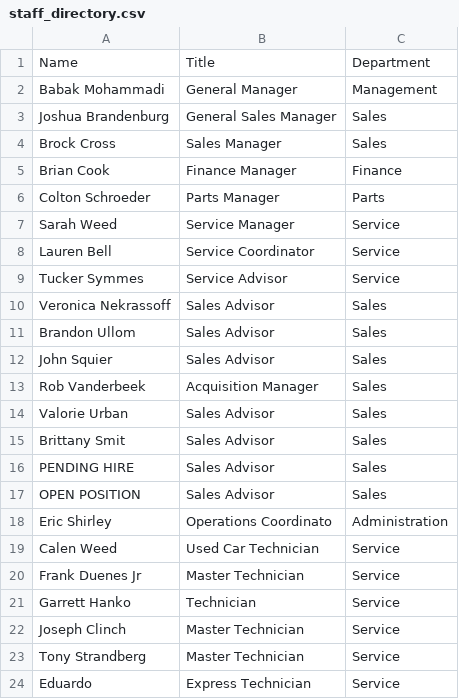
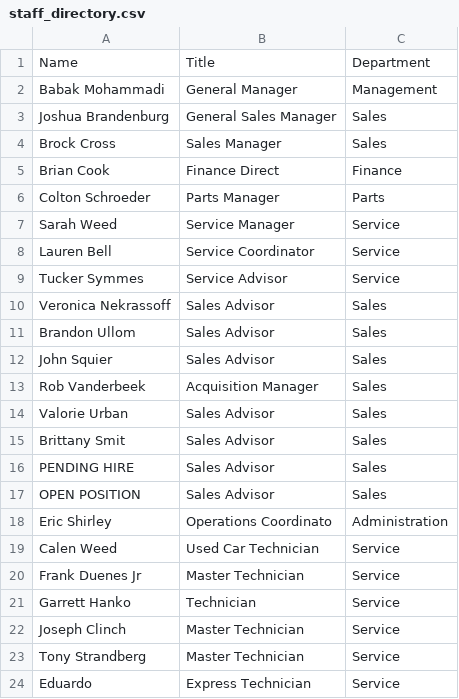
Before and after one commit to BabakRosewater/team, a CSV file: staff_directory.csv, drawn as a sheet.

Commit message:
Update staff_directory.csv

```diff
--- a/staff_directory.csv
+++ b/staff_directory.csv
@@ -4,3 +4,3 @@ Joshua Brandenburg,General Sales Manager,Sales
 Brock Cross,Sales Manager,Sales
-Brian Cook,Finance Manager,Finance
+Brian Cook,Finance Direct,Finance
 Colton Schroeder,Parts Manager,Parts
```
